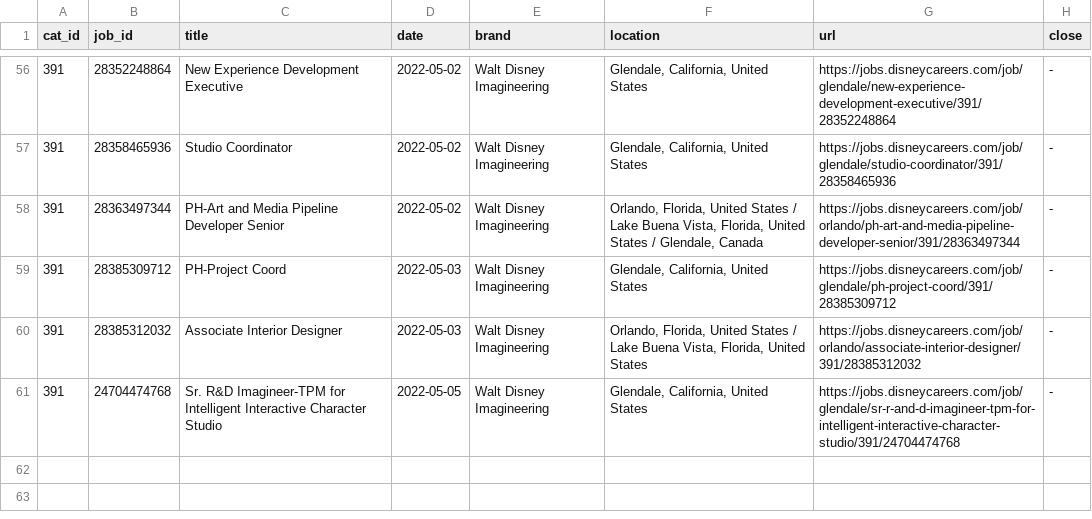
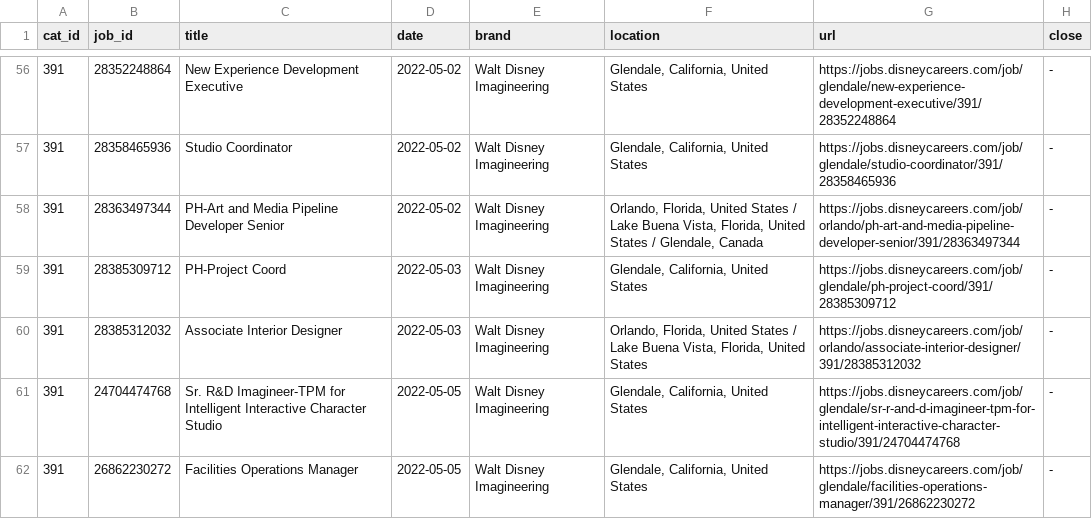
Before and after one commit to dpasse/monte, a CSV file: data/disney/imagineering_jobs.csv, drawn as a sheet; only a part is shown, gaps mark what is left out.

```diff
--- a/data/disney/imagineering_jobs.csv
+++ b/data/disney/imagineering_jobs.csv
@@ -61 +61,2 @@ cat_id,job_id,title,date,brand,location,url,close
 391,24704474768,Sr. R&D Imagineer-TPM for Intelligent Interactive Character Studio,2022-05-05,Walt Disney Imagineering,"Glendale, California, United States",https://jobs.disneycareers.com/job/glendale/sr-r-and-d-imagineer-tpm-for-intelligent-interactive-character-studio/391/24704474768,-
+391,26862230272,Facilities Operations Manager,2022-05-05,Walt Disney Imagineering,"Glendale, California, United States",https://jobs.disneycareers.com/job/glendale/facilities-operations-manager/391/26862230272,-
```
Also changed, not shown: 2 other files.
